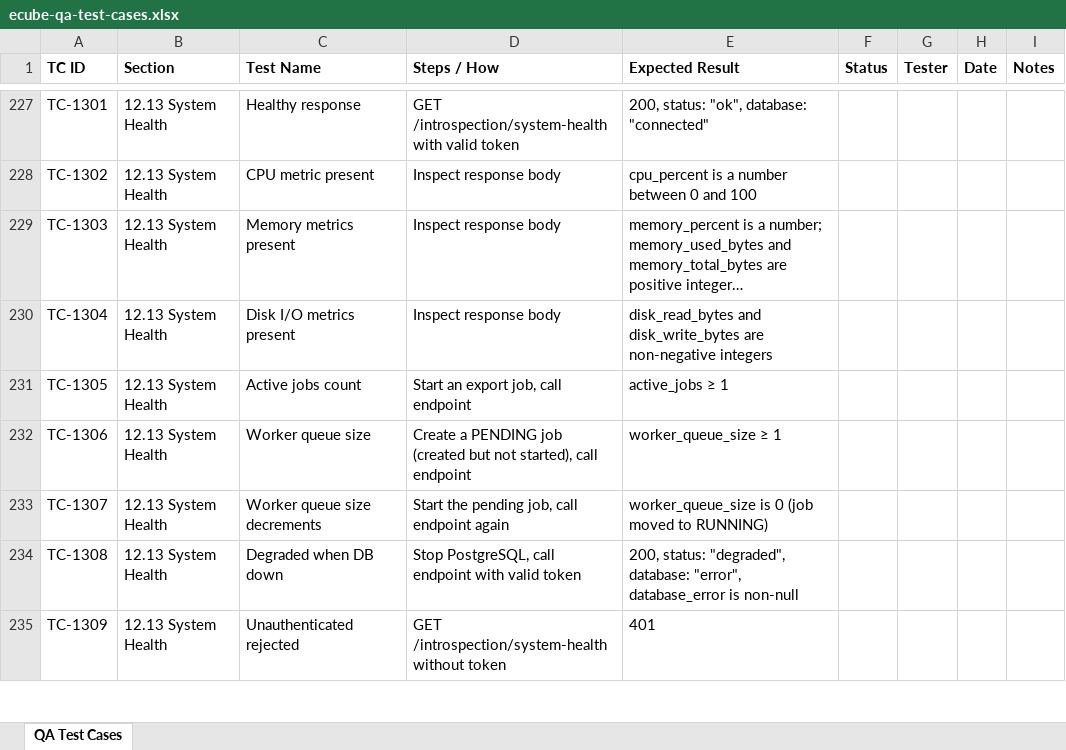
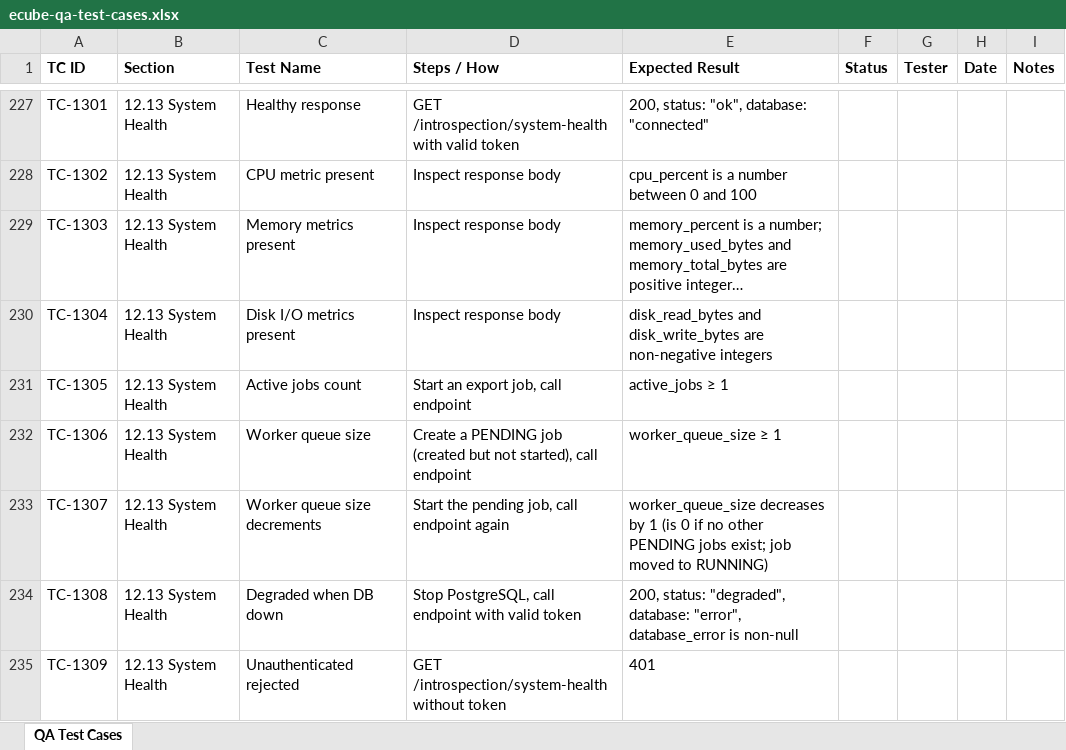
Before and after one commit to t3knoid/ecube, an Excel workbook: docs/testing/ecube-qa-test-cases.xlsx, sheet QA Test Cases, drawn as a sheet; only a part is shown, gaps mark what is left out; long unchanged cells end in …; values as stored, in another font and other column widths than the file's, no borders; the diff names each change by its address in the sheet, - before the commit and + after, or states it on an @@ line.

Commit message:
chore: update QA test cases in ecube-qa-test-cases.xlsx

```diff
--- a/docs/testing/ecube-qa-test-cases.xlsx (sheet QA Test Cases)
+++ b/docs/testing/ecube-qa-test-cases.xlsx (sheet QA Test Cases)
-E233 (Expected Result): worker_queue_size is 0 (job moved to…
+E233 (Expected Result): worker_queue_size decreases by 1 (is 0 if no other PENDING jobs exist; job moved to…
```
